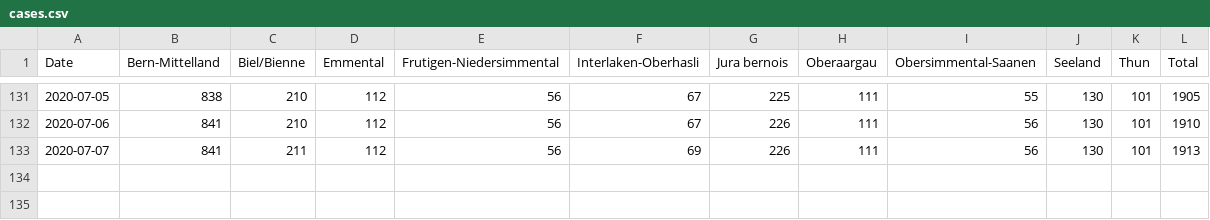
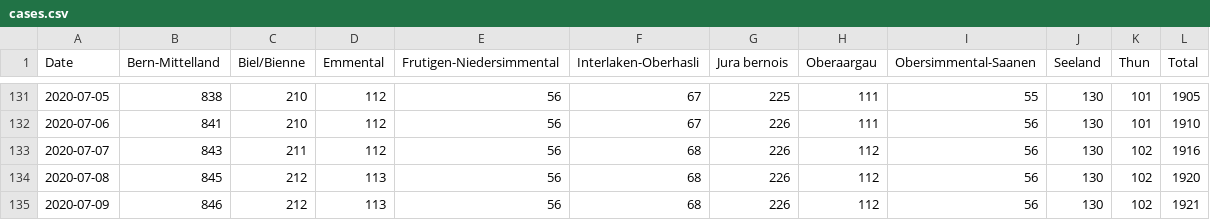
Before and after one commit to daenuprobst/covid19-data-be, a CSV file: cases.csv, drawn as a sheet; only a part is shown, gaps mark what is left out.

```diff
--- a/cases.csv
+++ b/cases.csv
@@ -132,2 +132,4 @@ Date,Bern-Mittelland,Biel/Bienne,Emmental,Frutigen-Niedersimmental,Interlaken-Ob
 2020-07-06,841,210,112,56,67,226,111,56,130,101,1910
-2020-07-07,841,211,112,56,69,226,111,56,130,101,1913
+2020-07-07,843,211,112,56,68,226,112,56,130,102,1916
+2020-07-08,845,212,113,56,68,226,112,56,130,102,1920
+2020-07-09,846,212,113,56,68,226,112,56,130,102,1921
```
Also changed, not shown: age_distribution.csv, fatalities.csv, 4 other files.
